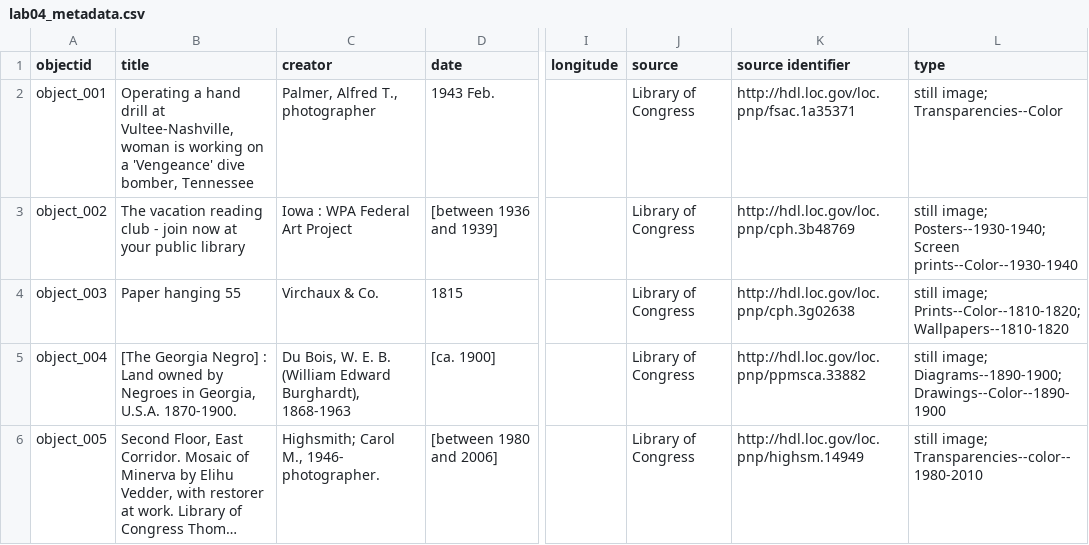
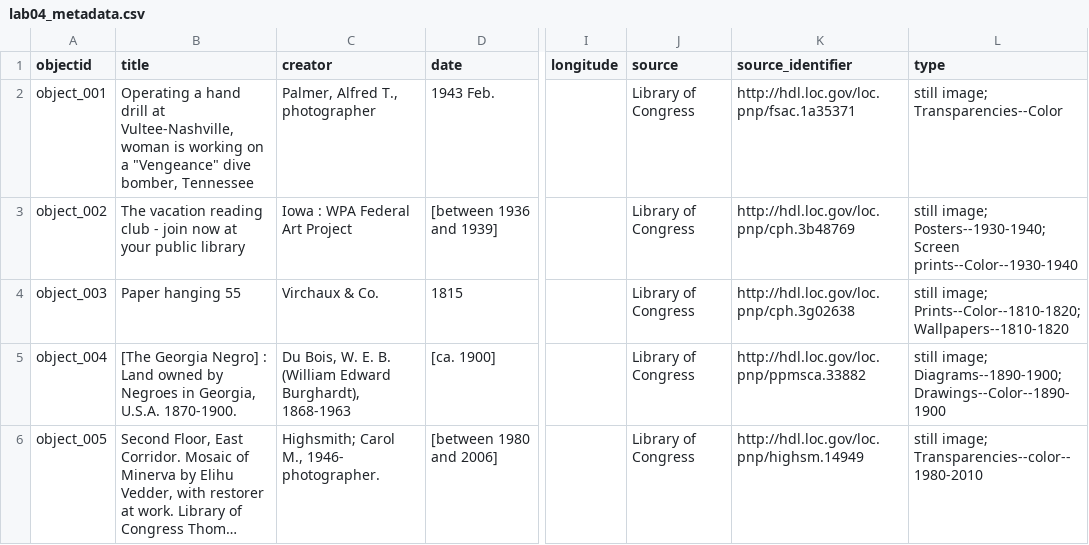
Before and after one commit to ellab-k/ebk-si676-cb, a CSV file: _data/lab04_metadata.csv, drawn as a sheet; only a part is shown, gaps mark what is left out; long unchanged cells end in …; the diff names each change by its address in the sheet, - before the commit and + after, or states it on an @@ line.

Commit message:
fixing csv issues - line 2

```diff
--- a/_data/lab04_metadata.csv
+++ b/_data/lab04_metadata.csv
-K1: source identifier
+K1: source_identifier
-B2 (title): …on a 'Vengeance' dive bomber,…
+B2 (title): …on a "Vengeance" dive bomber,…
```
